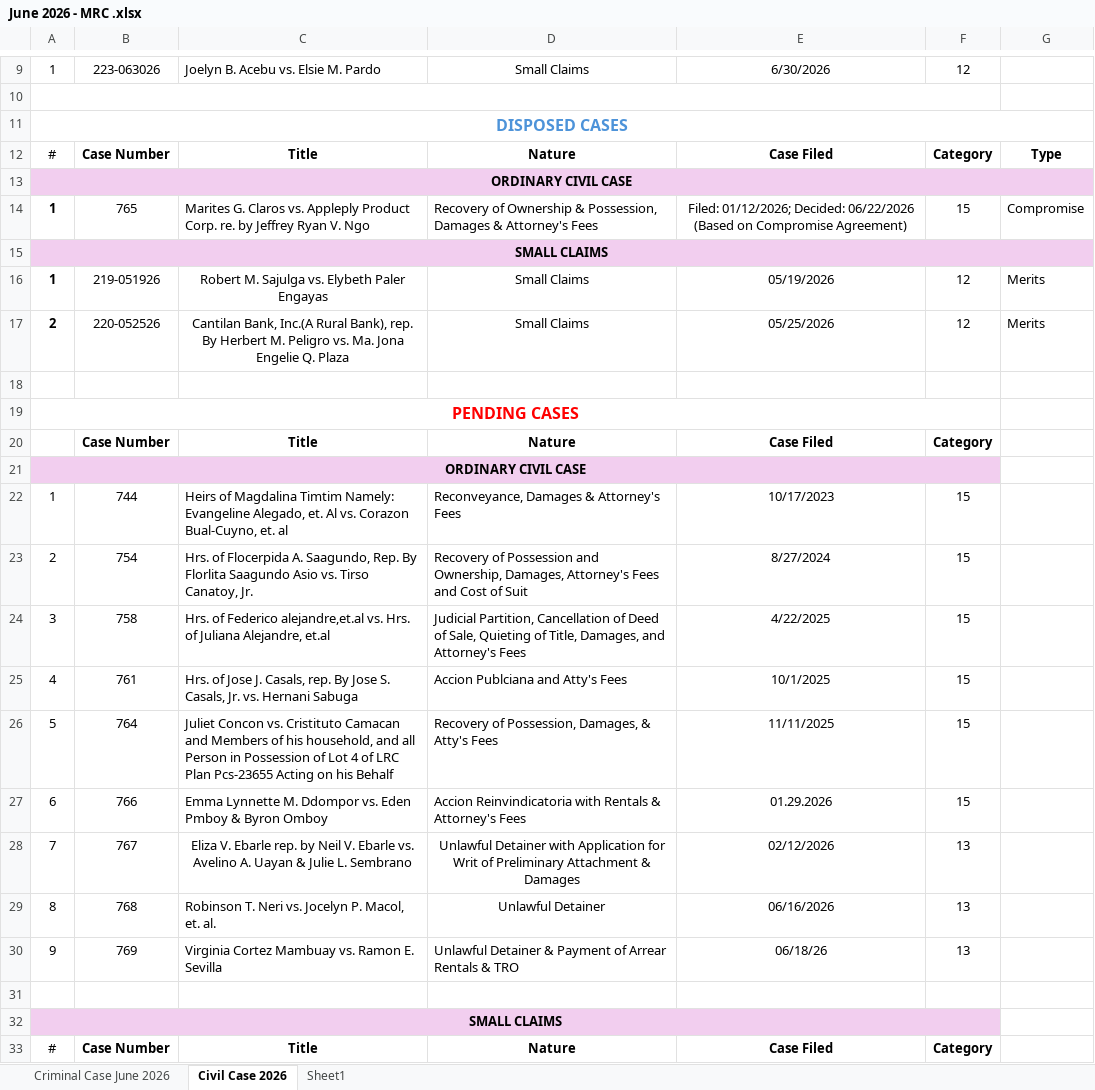
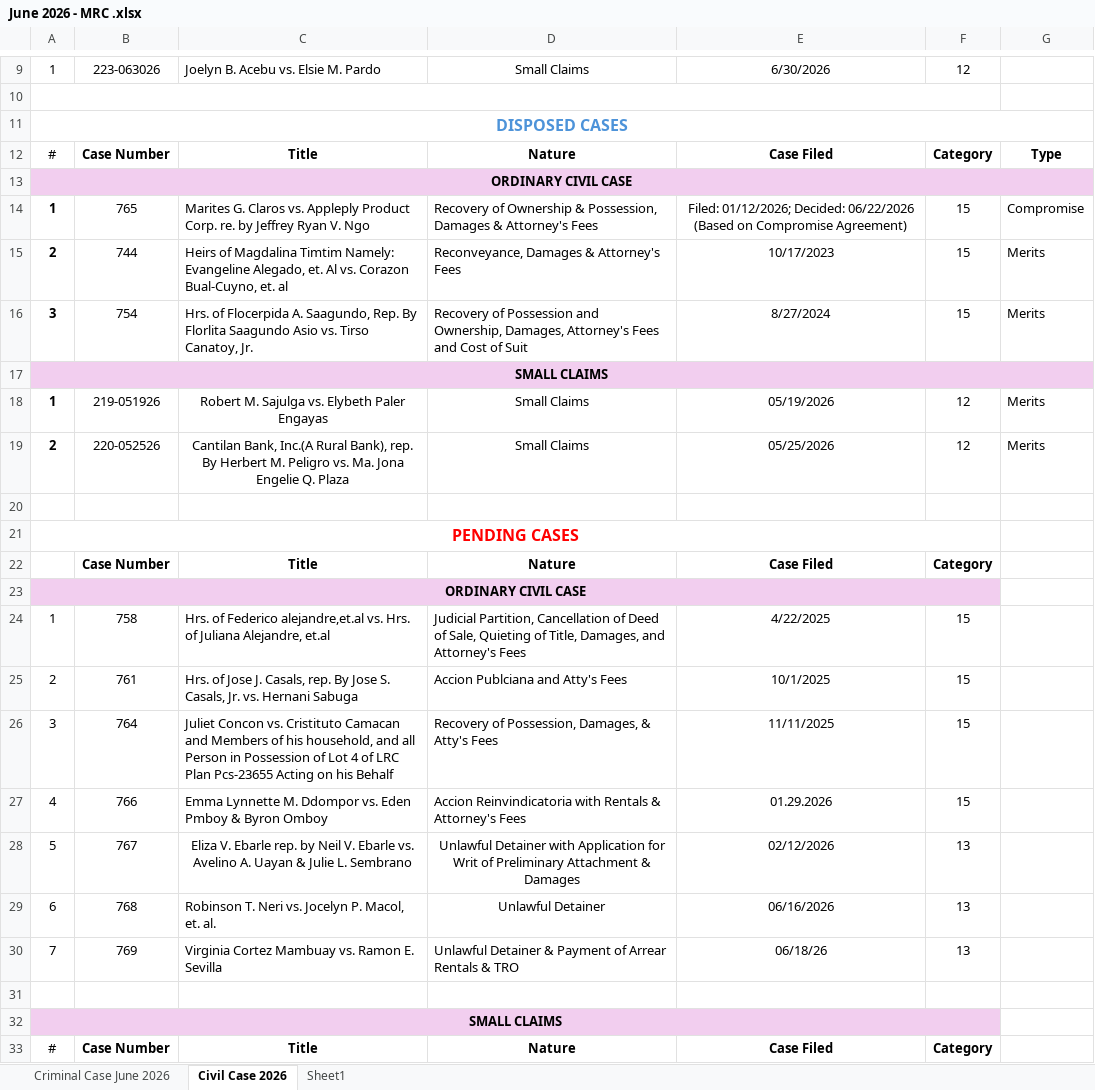
Before and after one commit to royalguard14/mtc, an Excel workbook: app/static/storage/June 2026 - MRC .xlsx, sheet Civil Case 2026, drawn as a sheet; only a part is shown, gaps mark what is left out; values as stored, in another font and other column widths than the file's, no borders; charts and pictures not drawn; removed rows and columns are numbered as before the commit, all else as after; the diff names each change by its address in the sheet, - before the commit and + after, or states it on an @@ line.

```diff
--- a/app/static/storage/June 2026 - MRC .xlsx (sheet Civil Case 2026)
+++ b/app/static/storage/June 2026 - MRC .xlsx (sheet Civil Case 2026)
+row 15: 2 | 744 | Heirs of Magdalina Timtim Namely: Evangeline Alegado, et. Al vs. Corazon Bual-Cuyno, et. al | Reconveyance, Damages & Attorney's Fees | 10/17/2023 | 15 | Merits
+row 16: 3 | 754 | Hrs. of Flocerpida A. Saagundo, Rep. By Florlita Saagundo Asio vs. Tirso Canatoy, Jr. | Recovery of Possession and Ownership, Damages, Attorney's Fees and Cost of Suit | 8/27/2024 | 15 | Merits
-row 22: 1 | 744 | Heirs of Magdalina Timtim Namely: Evangeline Alegado, et. Al vs. Corazon Bual-Cuyno, et. al | Reconveyance, Damages & Attorney's Fees | 10/17/2023 | 15
-row 23: 2 | 754 | Hrs. of Flocerpida A. Saagundo, Rep. By Florlita Saagundo Asio vs. Tirso Canatoy, Jr. | Recovery of Possession and Ownership, Damages, Attorney's Fees and Cost of Suit | 8/27/2024 | 15
-A24: 3
+A24: 1
-A25: 4
+A25: 2
-A26: 5
+A26: 3
-A27: 6
+A27: 4
-A28: 7
+A28: 5
-A29: 8
+A29: 6
-A30: 9
+A30: 7
```
Also changed, not shown: charts or pictures, app/static/storage/June 2026 MTC BUENAVISTA, AGUSAN DEL NORTE.xlsx, 2 other files.
